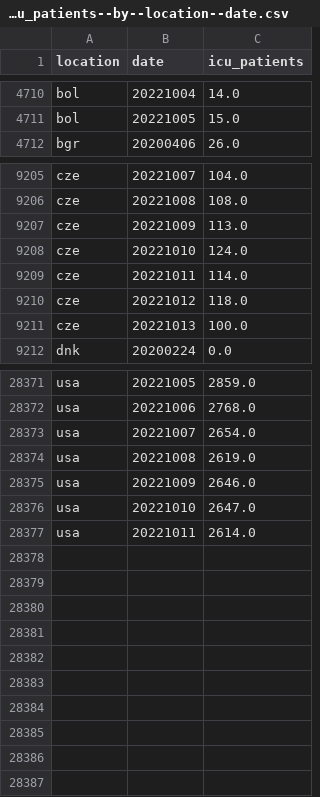
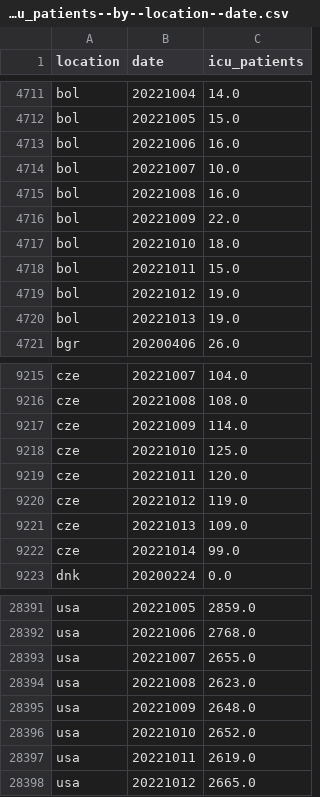
Before and after one commit to open-numbers/ddf--owid--covid_19, a CSV file: ddf--datapoints--icu_patients--by--location--date.csv, drawn as a sheet; only a part is shown, gaps mark what is left out; the diff covers the shown part only.

```diff
--- a/ddf--datapoints--icu_patients--by--location--date.csv
+++ b/ddf--datapoints--icu_patients--by--location--date.csv
@@ -4711,2 +4712,10 @@ bol,20221004,14.0
 bol,20221005,15.0
+bol,20221006,16.0
+bol,20221007,10.0
+bol,20221008,16.0
+bol,20221009,22.0
+bol,20221010,18.0
+bol,20221011,15.0
+bol,20221012,19.0
+bol,20221013,19.0
 bgr,20200406,26.0
@@ -9206,7 +9216,8 @@ cze,20221007,104.0
 cze,20221008,108.0
-cze,20221009,113.0
-cze,20221010,124.0
-cze,20221011,114.0
-cze,20221012,118.0
-cze,20221013,100.0
+cze,20221009,114.0
+cze,20221010,125.0
+cze,20221011,120.0
+cze,20221012,119.0
+cze,20221013,109.0
+cze,20221014,99.0
 dnk,20200224,0.0
@@ -28372,6 +28392,7 @@ usa,20221005,2859.0
 usa,20221006,2768.0
-usa,20221007,2654.0
-usa,20221008,2619.0
-usa,20221009,2646.0
-usa,20221010,2647.0
-usa,20221011,2614.0
+usa,20221007,2655.0
+usa,20221008,2623.0
+usa,20221009,2648.0
+usa,20221010,2652.0
+usa,20221011,2619.0
+usa,20221012,2665.0
```
Also changed, not shown: 11 added rows and 23 edited cells elsewhere in this file, ddf--datapoints--excess_mortality--by--location--date.csv, ddf--datapoints--hosp_patients--by--location--date.csv, 46 other files.
